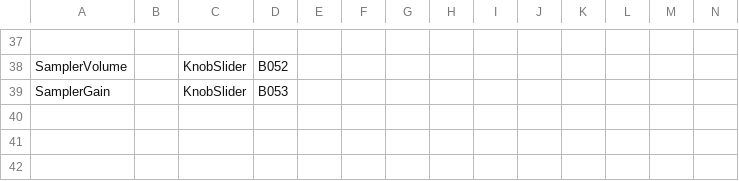
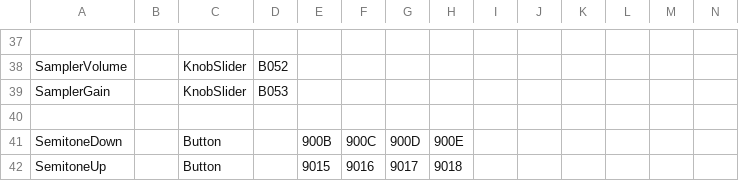
Before and after one commit to CyrilGendarme/DJControl-Inpulse-200-Mk2-to-Rekordbox, a CSV file: midi_mappings/Minilab3.csv, drawn as a sheet; only a part is shown, gaps mark what is left out.

Commit message:
Add semitone control mappings for Minilab3 MIDI controller

```diff
--- a/midi_mappings/Minilab3.csv
+++ b/midi_mappings/Minilab3.csv
@@ -39 +39,4 @@ SamplerVolume,,KnobSlider,B052,,,,,,,,,,,
 SamplerGain,,KnobSlider,B053,,,,,,,,,,,
+
+SemitoneDown,,Button,,900B,900C,900D,900E,,,,,,,
+SemitoneUp,,Button,,9015,9016,9017,9018,,,,,,,
```
Also changed, not shown: 1 other file.
